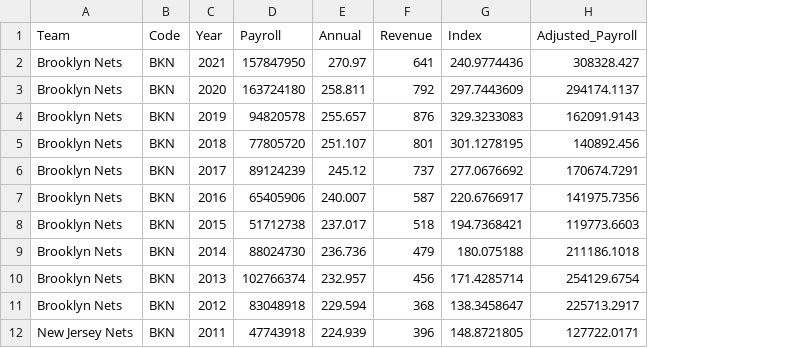
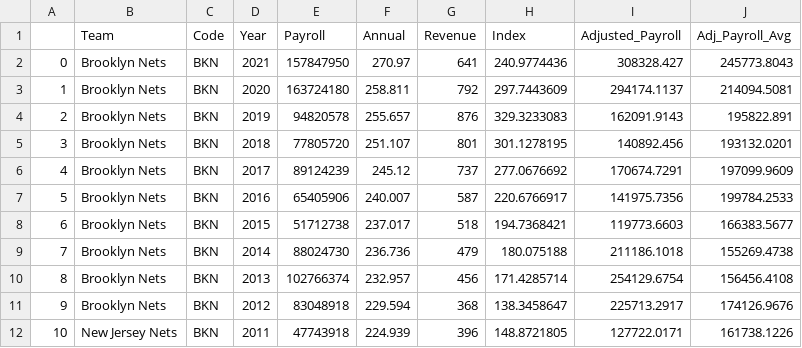
Before and after one commit to SLBlundell/slblundell.github.io, a CSV file: week4/active_payroll_bkn.csv, drawn as a sheet; the diff names each change by its address in the sheet, - before the commit and + after, or states it on an @@ line.

```diff
--- a/week4/active_payroll_bkn.csv
+++ b/week4/active_payroll_bkn.csv
+column A, rows 2-12: 0 | 1 | 2 | 3 | 4 | 5 | 6 | 7 | 8 | 9 | 10
+column J (Adj_Payroll_Avg), rows 2-12: 245773.8043 | 214094.5081 | 195822.891 | 193132.0201 | 197099.9609 | 199784.2533 | 166383.5677 | 155269.4738 | 156456.4108 | 174126.9676 | 161738.1226
```
Also changed, not shown: week4/active_payroll_atl.csv, week4/active_payroll_bos.csv, 34 other files.
